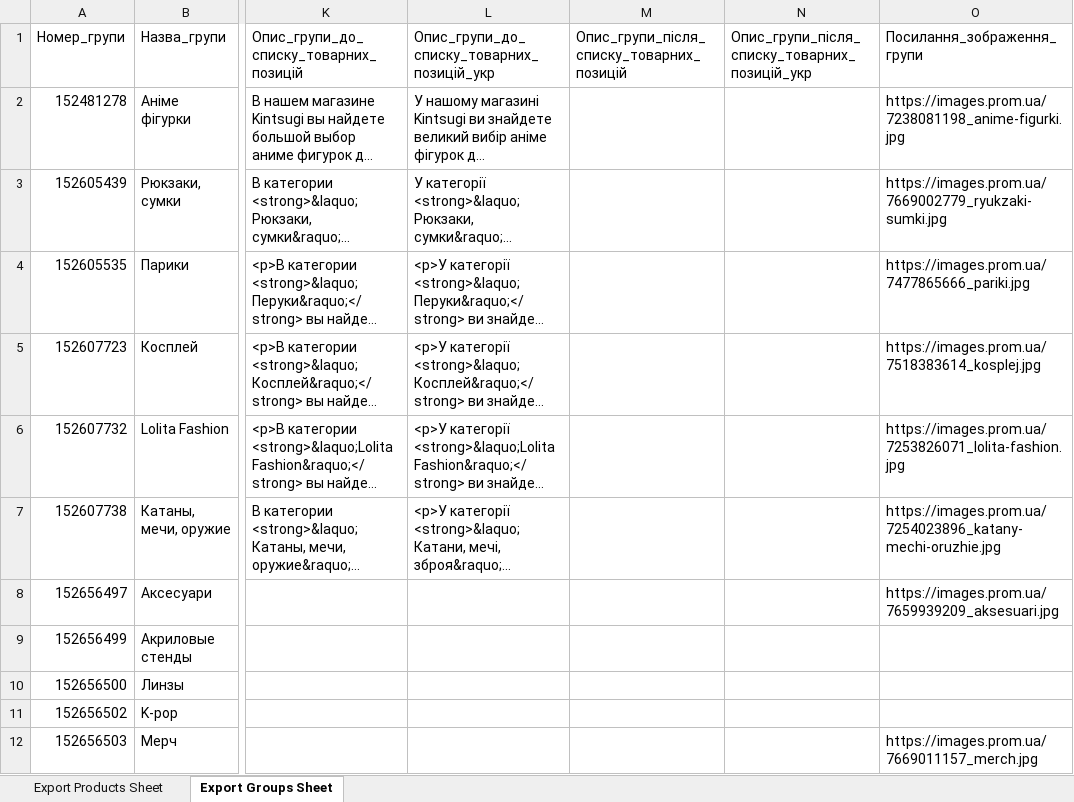
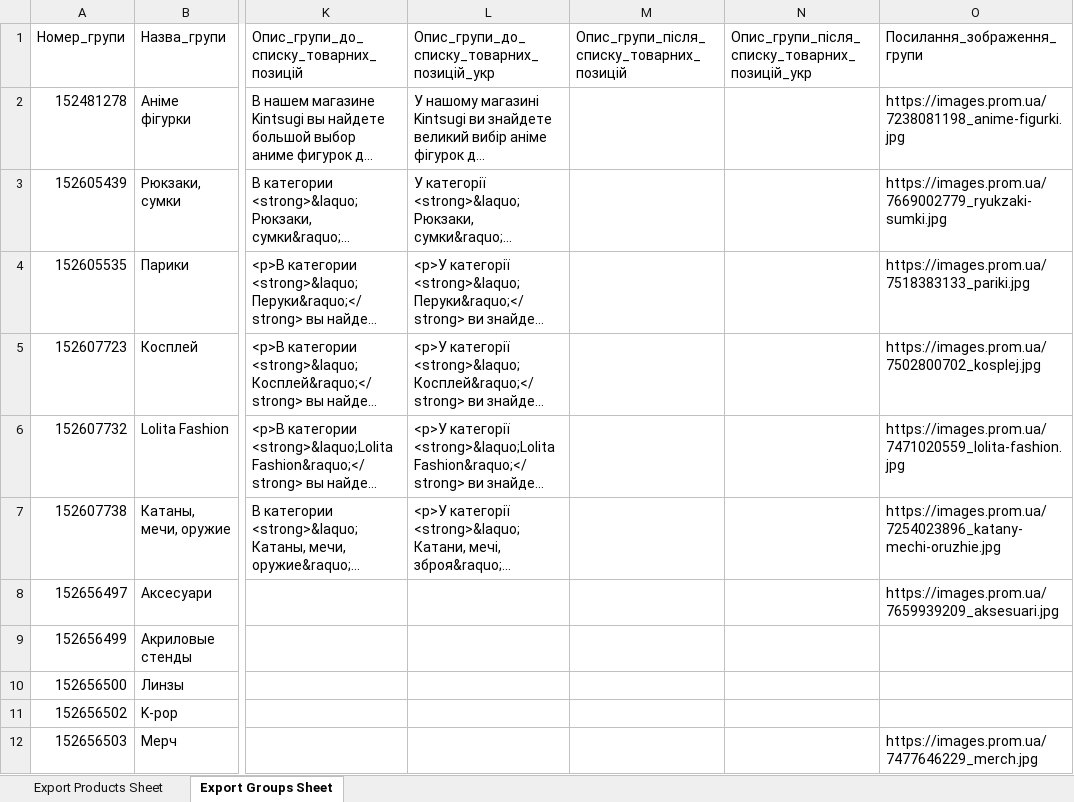
Before and after one commit to nerushaev/kintsugi-server, an Excel workbook: data/prom/stock-template.xlsx, sheet Export Groups Sheet, drawn as a sheet; only a part is shown, gaps mark what is left out; long unchanged cells end in …; values as stored, in another font and other column widths than the file's, no borders; the diff names each change by its address in the sheet, - before the commit and + after, or states it on an @@ line.

```diff
--- a/data/prom/stock-template.xlsx (sheet Export Groups Sheet)
+++ b/data/prom/stock-template.xlsx (sheet Export Groups Sheet)
-O4: https://images.prom.ua/7477865666_pariki.jpg
+O4: https://images.prom.ua/7518383133_pariki.jpg
-O5: https://images.prom.ua/7518383614_kosplej.jpg
+O5: https://images.prom.ua/7502800702_kosplej.jpg
-O6: https://images.prom.ua/7253826071_lolita-fashion.jpg
+O6: https://images.prom.ua/7471020559_lolita-fashion.jpg
-O12: https://images.prom.ua/7669011157_merch.jpg
+O12: https://images.prom.ua/7477646229_merch.jpg
```
Also changed, not shown: sheet Export Products Sheet.
